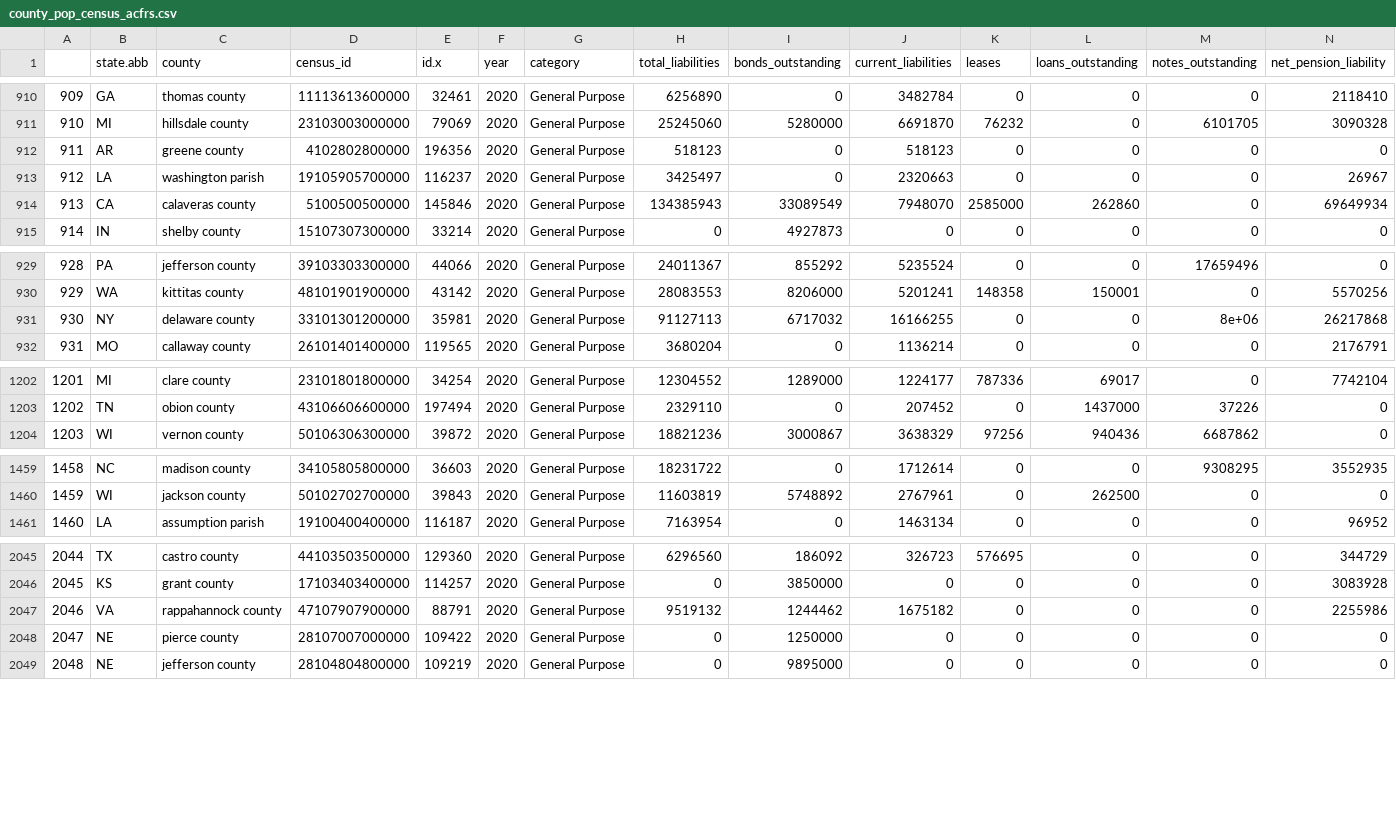
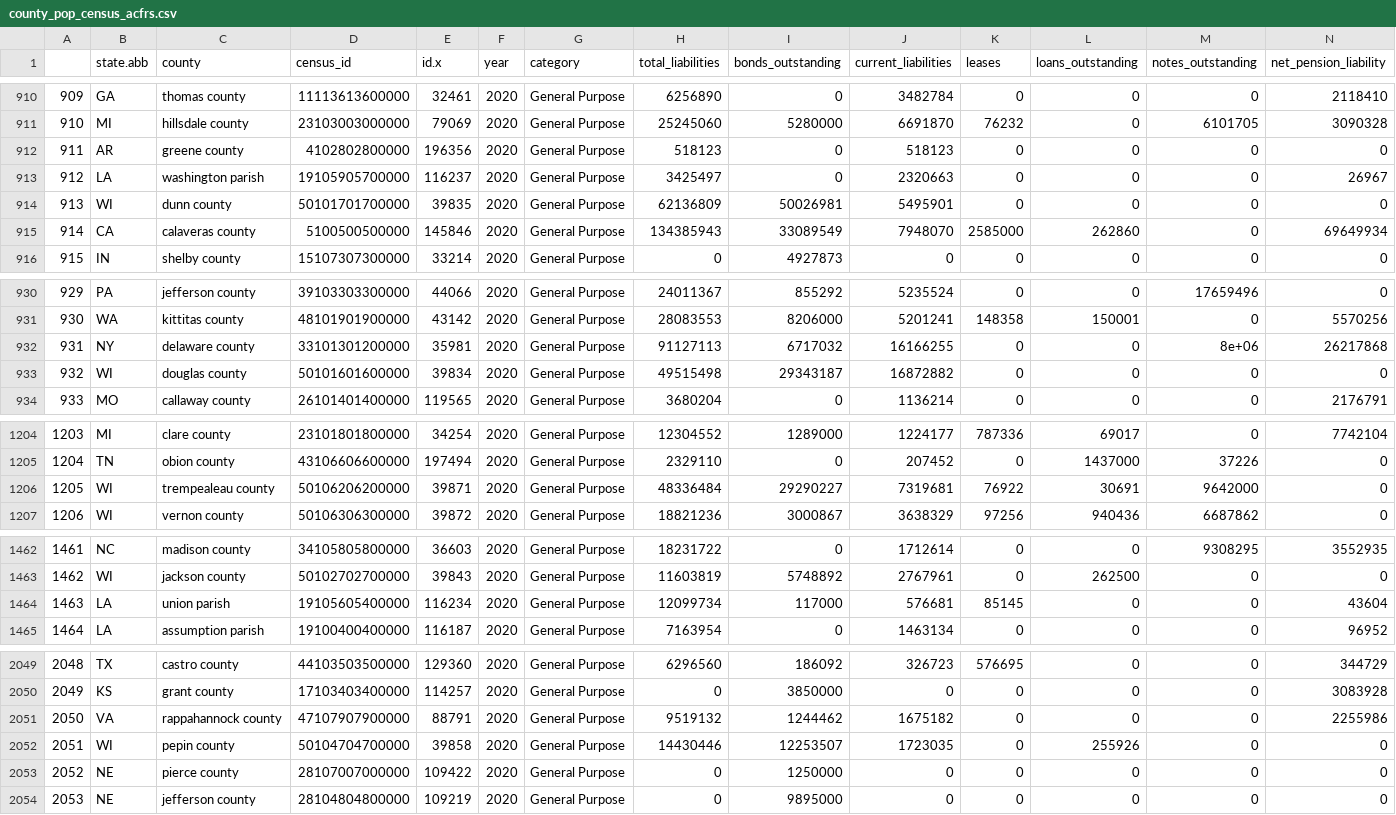
Before and after one commit to ReasonFoundation/acfrs_datachecking, a CSV file: county_pop_census_acfrs.csv, drawn as a sheet; only a part is shown, gaps mark what is left out; rows hold the shown columns only; the diff covers the shown part only; the diff names each change by its address in the sheet, - before the commit and + after, or states it on an @@ line.

Commit message:
data for govfin_app

```diff
--- a/county_pop_census_acfrs.csv
+++ b/county_pop_census_acfrs.csv
@@ column A renumbered from row 710 down @@
+row 914: 913 | WI | dunn county | 50101701700000 | 39835 | 2020 | General Purpose | 62136809 | 50026981 | 5495901 | 0 | 0 | 0 | 0
+row 933: 932 | WI | douglas county | 50101601600000 | 39834 | 2020 | General Purpose | 49515498 | 29343187 | 16872882 | 0 | 0 | 0 | 0
+row 1206: 1205 | WI | trempealeau county | 50106206200000 | 39871 | 2020 | General Purpose | 48336484 | 29290227 | 7319681 | 76922 | 30691 | 9642000 | 0
+row 1464: 1463 | LA | union parish | 19105605400000 | 116234 | 2020 | General Purpose | 12099734 | 117000 | 576681 | 85145 | 0 | 0 | 43604
+row 2052: 2051 | WI | pepin county | 50104704700000 | 39858 | 2020 | General Purpose | 14430446 | 12253507 | 1723035 | 0 | 255926 | 0 | 0
```
Also changed, not shown: 1 moved row elsewhere in this file, 31 other files.
